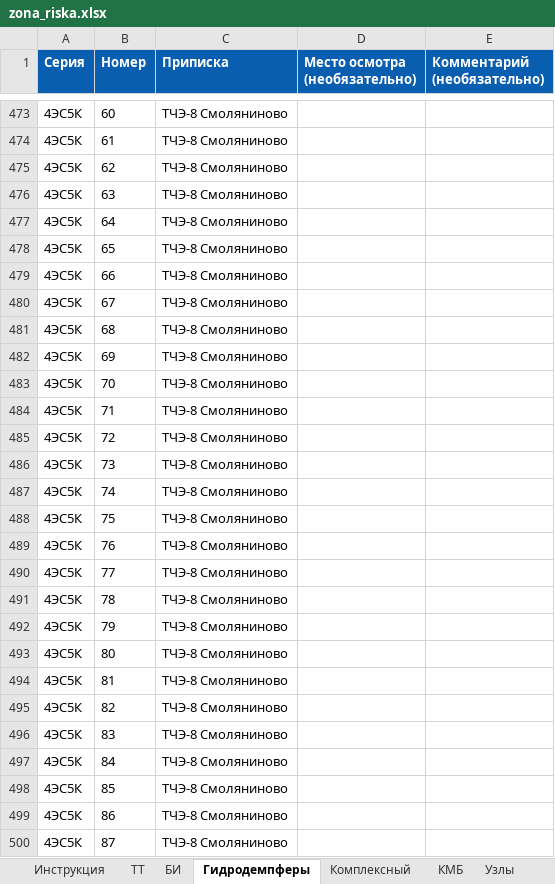
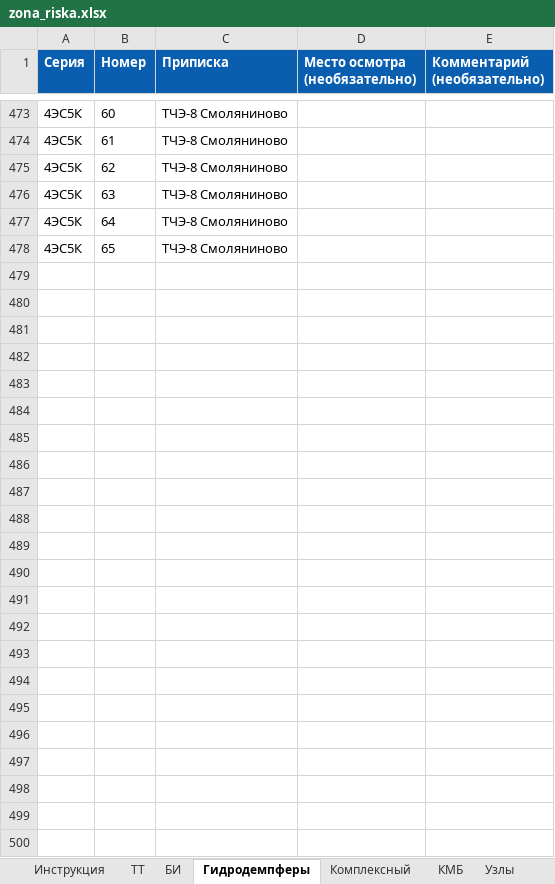
Before and after one commit to volchonok16161-droid/prilogenia, an Excel workbook: zona_riska.xlsx, sheet Гидродемпферы, drawn as a sheet; only a part is shown, gaps mark what is left out; values as stored, in another font and other column widths than the file's, no borders; the diff names each change by its address in the sheet, - before the commit and + after, or states it on an @@ line.

Commit message:
Справочник: правки таблиц (Гидродемпферы)

```diff
--- a/zona_riska.xlsx (sheet Гидродемпферы)
+++ b/zona_riska.xlsx (sheet Гидродемпферы)
-row 479: 4ЭС5К | 66 | ТЧЭ-8 Смоляниново
-row 480: 4ЭС5К | 67 | ТЧЭ-8 Смоляниново
-row 481: 4ЭС5К | 68 | ТЧЭ-8 Смоляниново
-row 482: 4ЭС5К | 69 | ТЧЭ-8 Смоляниново
-row 483: 4ЭС5К | 70 | ТЧЭ-8 Смоляниново
-row 484: 4ЭС5К | 71 | ТЧЭ-8 Смоляниново
-row 485: 4ЭС5К | 72 | ТЧЭ-8 Смоляниново
-row 486: 4ЭС5К | 73 | ТЧЭ-8 Смоляниново
-row 487: 4ЭС5К | 74 | ТЧЭ-8 Смоляниново
-row 488: 4ЭС5К | 75 | ТЧЭ-8 Смоляниново
-row 489: 4ЭС5К | 76 | ТЧЭ-8 Смоляниново
-row 490: 4ЭС5К | 77 | ТЧЭ-8 Смоляниново
-row 491: 4ЭС5К | 78 | ТЧЭ-8 Смоляниново
-row 492: 4ЭС5К | 79 | ТЧЭ-8 Смоляниново
-row 493: 4ЭС5К | 80 | ТЧЭ-8 Смоляниново
-row 494: 4ЭС5К | 81 | ТЧЭ-8 Смоляниново
-row 495: 4ЭС5К | 82 | ТЧЭ-8 Смоляниново
-row 496: 4ЭС5К | 83 | ТЧЭ-8 Смоляниново
-row 497: 4ЭС5К | 84 | ТЧЭ-8 Смоляниново
-row 498: 4ЭС5К | 85 | ТЧЭ-8 Смоляниново
-row 499: 4ЭС5К | 86 | ТЧЭ-8 Смоляниново
-row 500: 4ЭС5К | 87 | ТЧЭ-8 Смоляниново
```
